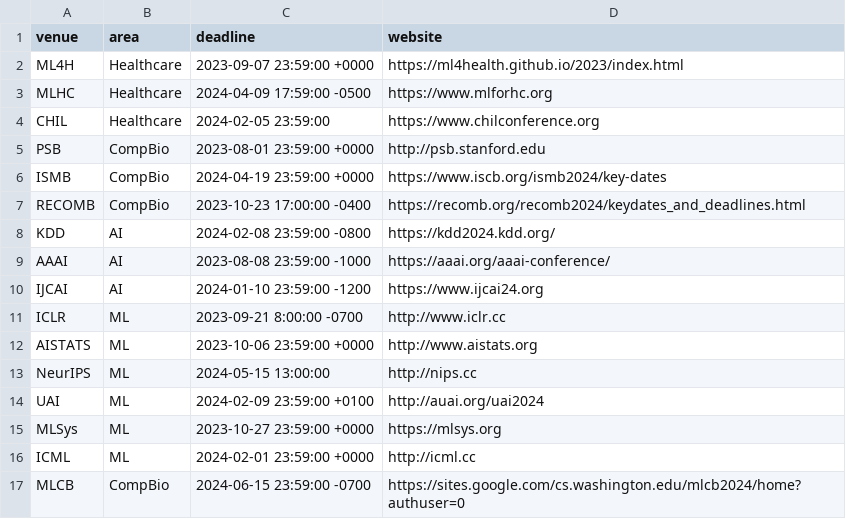
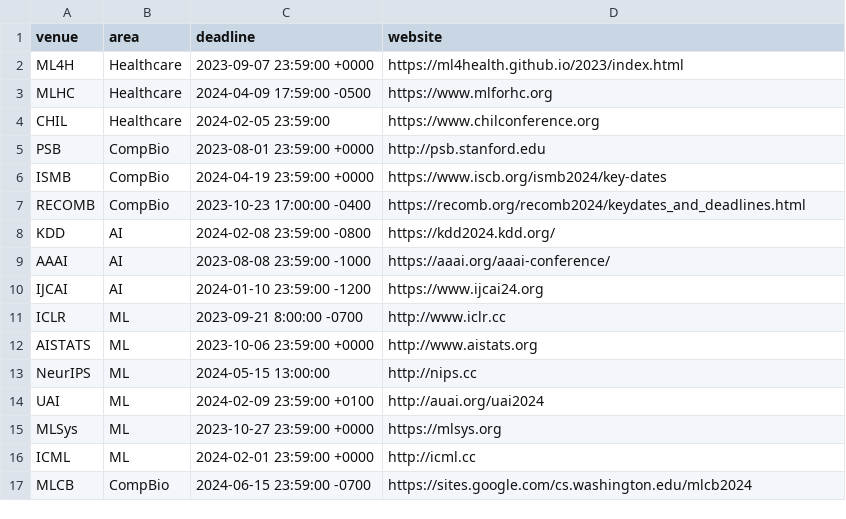
Before and after one commit to LengerichLab/ConferenceCountdown, a CSV file: conferences.csv, drawn as a sheet.

Commit message:
fix url

```diff
--- a/conferences.csv
+++ b/conferences.csv
@@ -16,2 +16,2 @@ MLSys,ML,2023-10-27 23:59:00 +0000,https://mlsys.org
 ICML,ML,2024-02-01 23:59:00 +0000,http://icml.cc
-MLCB,CompBio,2024-06-15 23:59:00 -0700,https://sites.google.com/cs.washington.edu/mlcb2024/home?authuser=0
+MLCB,CompBio,2024-06-15 23:59:00 -0700,https://sites.google.com/cs.washington.edu/mlcb2024
```
